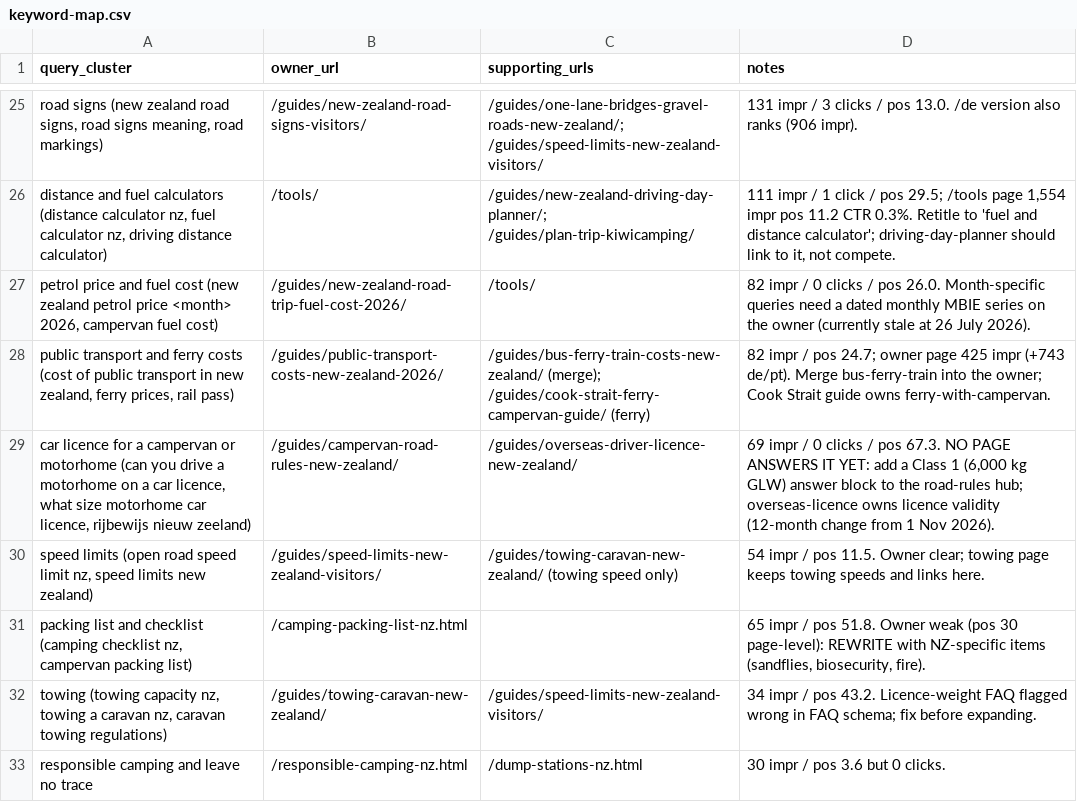
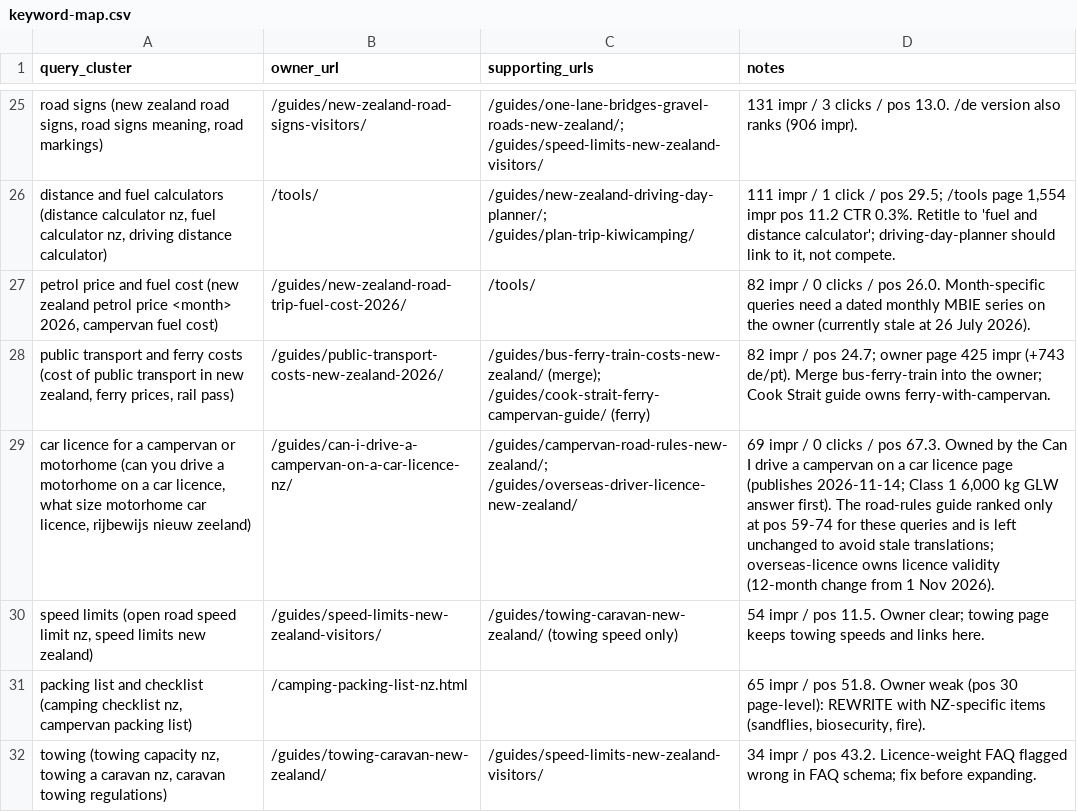
Before and after one commit to CristianRus4/kiwicamping-web, a CSV file: docs/growth/audit/keyword-map.csv, drawn as a sheet; only a part is shown, gaps mark what is left out; the shorter side is filled out with more unchanged rows; the diff names each change by its address in the sheet, - before the commit and + after, or states it on an @@ line.

```diff
--- a/docs/growth/audit/keyword-map.csv
+++ b/docs/growth/audit/keyword-map.csv
-B29 (owner_url): /guides/campervan-road-rules-new-zealand/
+B29 (owner_url): /guides/can-i-drive-a-campervan-on-a-car-licence-nz/
-C29 (supporting_urls): /guides/overseas-driver-licence-new-zealand/
+C29 (supporting_urls): /guides/campervan-road-rules-new-zealand/; /guides/overseas-driver-licence-new-zealand/
-D29 (notes): …pos 67.3. NO PAGE ANSWERS IT YET: add a Class 1 (6,000 kg GLW) answer block to the road-rules hub; overseas-licence owns…
+D29 (notes): …pos 67.3. Owned by the Can I drive a campervan on a car licence page (publishes 2026-11-14; Class 1 6,000 kg GLW answer first). The road-rules guide ranked only at pos 59-74 for these queries and is left unchanged to avoid stale translations; overseas-licence owns…
```
Also changed, not shown: docs/growth/changelog.csv, 2 other files.
